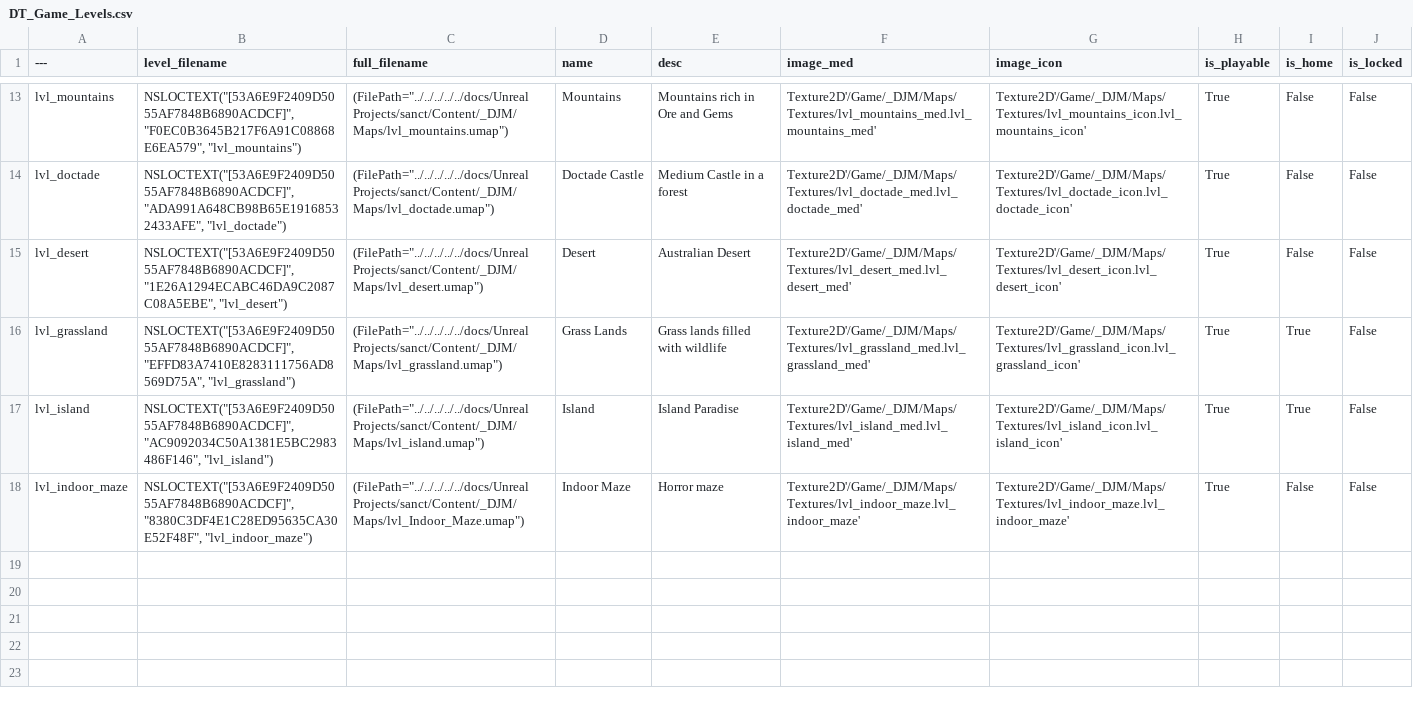
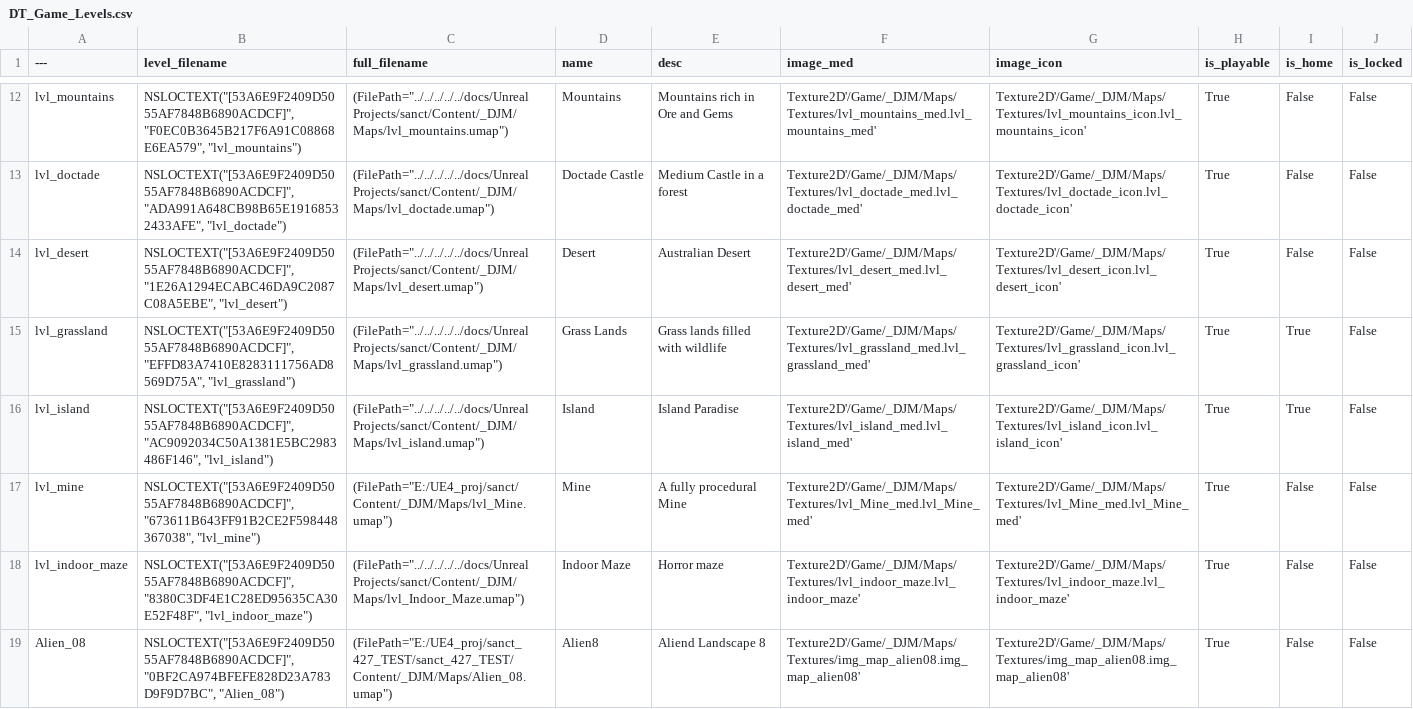
Before and after one commit to acutesoftware/worldbuild, a CSV file: worldbuild/data/sanct_game/DT_Game_Levels.csv, drawn as a sheet; only a part is shown, gaps mark what is left out; the diff covers the shown part only.

```diff
--- a/worldbuild/data/sanct_game/DT_Game_Levels.csv
+++ b/worldbuild/data/sanct_game/DT_Game_Levels.csv
@@ -17,2 +16,4 @@ lvl_grassland,"NSLOCTEXT(""[53A6E9F2409D5055AF7848B6890ACDCF]"", ""EFFD83A7410E8
 lvl_island,"NSLOCTEXT(""[53A6E9F2409D5055AF7848B6890ACDCF]"", ""AC9092034C50A1381E5BC2983486F146"", ""lvl_island"")","(FilePath=""../../../../../docs/Unreal Projects/sanct/Content/_DJM/Maps/lvl_island.umap"")","Island","Island Paradise","Texture2D'/Game/_DJM/Maps/Textures/lvl_island_med.lvl_island_med'","Texture2D'/Game/_DJM/Maps/Textures/lvl_island_icon.lvl_island_icon'","True","True","False"
+lvl_mine,"NSLOCTEXT(""[53A6E9F2409D5055AF7848B6890ACDCF]"", ""673611B643FF91B2CE2F598448367038"", ""lvl_mine"")","(FilePath=""E:/UE4_proj/sanct/Content/_DJM/Maps/lvl_Mine.umap"")","Mine","A fully procedural Mine","Texture2D'/Game/_DJM/Maps/Textures/lvl_Mine_med.lvl_Mine_med'","Texture2D'/Game/_DJM/Maps/Textures/lvl_Mine_med.lvl_Mine_med'","True","False","False"
 lvl_indoor_maze,"NSLOCTEXT(""[53A6E9F2409D5055AF7848B6890ACDCF]"", ""8380C3DF4E1C28ED95635CA30E52F48F"", ""lvl_indoor_maze"")","(FilePath=""../../../../../docs/Unreal Projects/sanct/Content/_DJM/Maps/lvl_Indoor_Maze.umap"")","Indoor Maze","Horror maze","Texture2D'/Game/_DJM/Maps/Textures/lvl_indoor_maze.lvl_indoor_maze'","Texture2D'/Game/_DJM/Maps/Textures/lvl_indoor_maze.lvl_indoor_maze'","True","False","False"
+Alien_08,"NSLOCTEXT(""[53A6E9F2409D5055AF7848B6890ACDCF]"", ""0BF2CA974BFEFE828D23A783D9F9D7BC"", ""Alien_08"")","(FilePath=""E:/UE4_proj/sanct_427_TEST/sanct_427_TEST/Content/_DJM/Maps/Alien_08.umap"")","Alien8","Aliend Landscape 8","Texture2D'/Game/_DJM/Maps/Textures/img_map_alien08.img_map_alien08'","Texture2D'/Game/_DJM/Maps/Textures/img_map_alien08.img_map_alien08'","True","False","False"
```
Also changed, not shown: 3 added rows and 1 removed row elsewhere in this file, worldbuild/data/sanct_game/DT_NPCs.csv, worldbuild/data/sanct_game/DT_Pickup_Locations_Spawn.csv, 18 other files.
